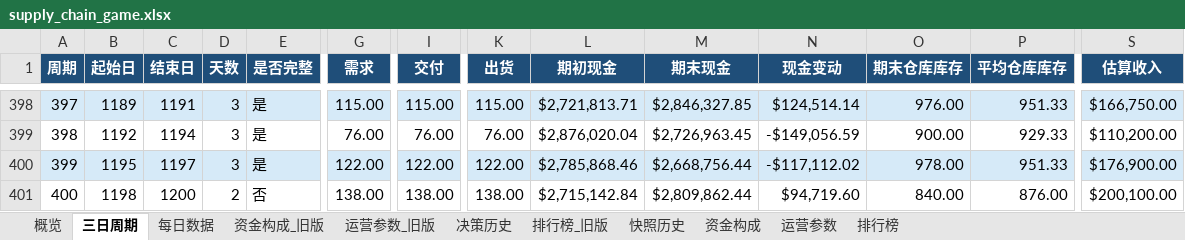
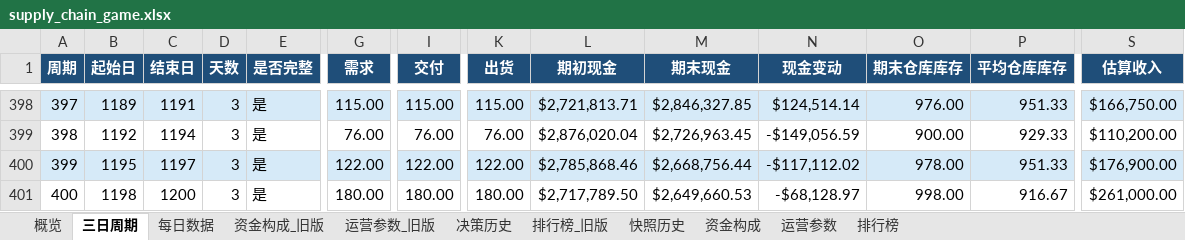
Before and after one commit to Vikotevili/sc-game-tracker, an Excel workbook: data/supply_chain_game.xlsx, sheet 三日周期, drawn as a sheet; only a part is shown, gaps mark what is left out; values as stored, in another font and other column widths than the file's, no borders; the diff names each change by its address in the sheet, - before the commit and + after, or states it on an @@ line.

```diff
--- a/data/supply_chain_game.xlsx (sheet 三日周期)
+++ b/data/supply_chain_game.xlsx (sheet 三日周期)
-D401 (天数): 2
+D401 (天数): 3
-E401 (是否完整): 否
+E401 (是否完整): 是
-G401 (需求): 138.00
+G401 (需求): 180.00
-I401 (交付): 138.00
+I401 (交付): 180.00
-K401 (出货): 138.00
+K401 (出货): 180.00
-L401 (期初现金): $2,715,142.84
+L401 (期初现金): $2,717,789.50
-M401 (期末现金): $2,809,862.44
+M401 (期末现金): $2,649,660.53
-N401 (现金变动): $94,719.60
+N401 (现金变动): -$68,128.97
-O401 (期末仓库库存): 840.00
+O401 (期末仓库库存): 998.00
-P401 (平均仓库库存): 876.00
+P401 (平均仓库库存): 916.67
-S401 (估算收入): $200,100.00
+S401 (估算收入): $261,000.00
```
Also changed, not shown: sheet 排行榜, sheet 资金构成, sheet 快照历史, sheet 概览, sheet 每日数据, sheet 决策历史.
